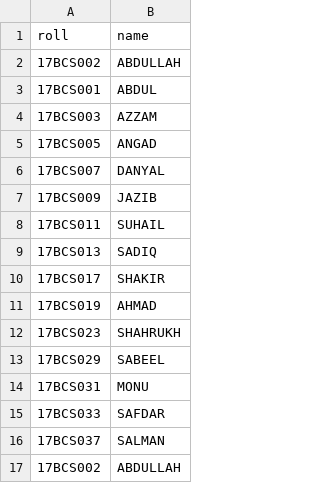
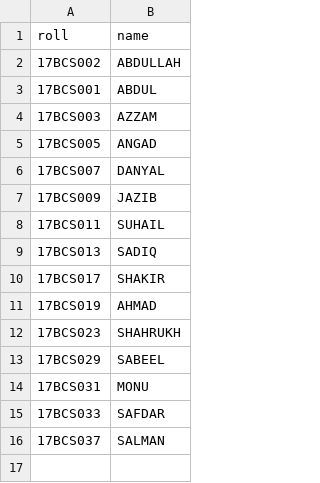
Before and after one commit to iAmDeckeredShaw/Attendance-System-Minor, a CSV file: student_details.csv, drawn as a sheet; the diff names each change by its address in the sheet, - before the commit and + after, or states it on an @@ line.

```diff
--- a/student_details.csv
+++ b/student_details.csv
-row 17: 17BCS002 | ABDULLAH
```
Also changed, not shown: 46 other files.
